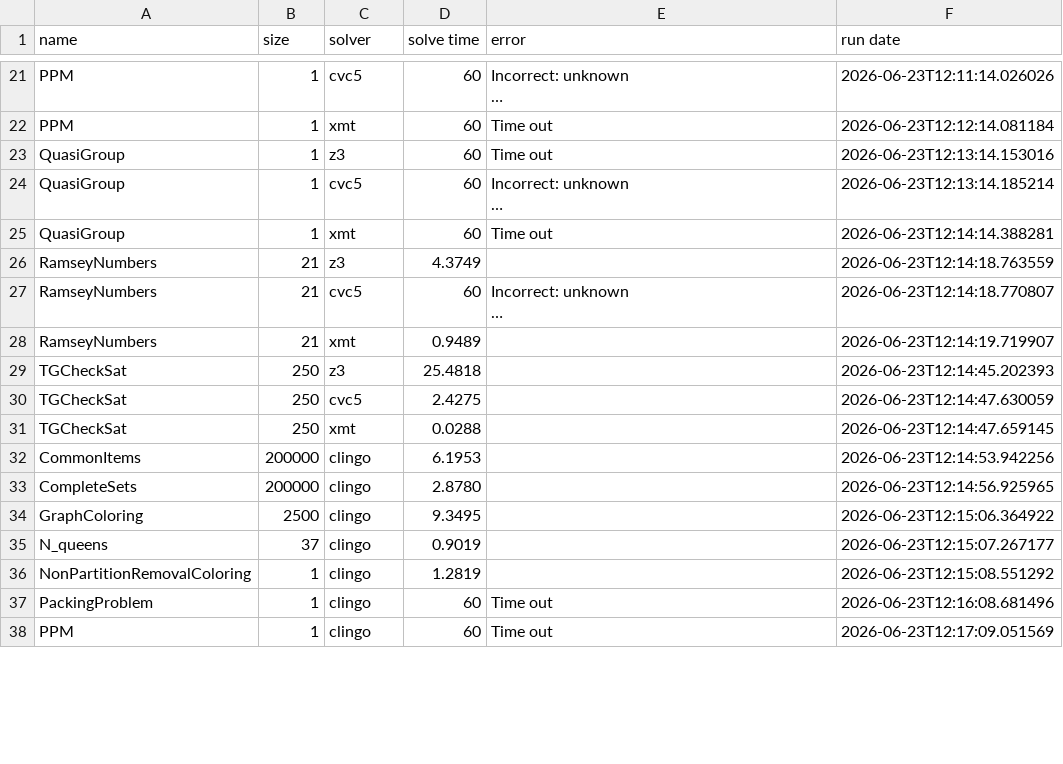
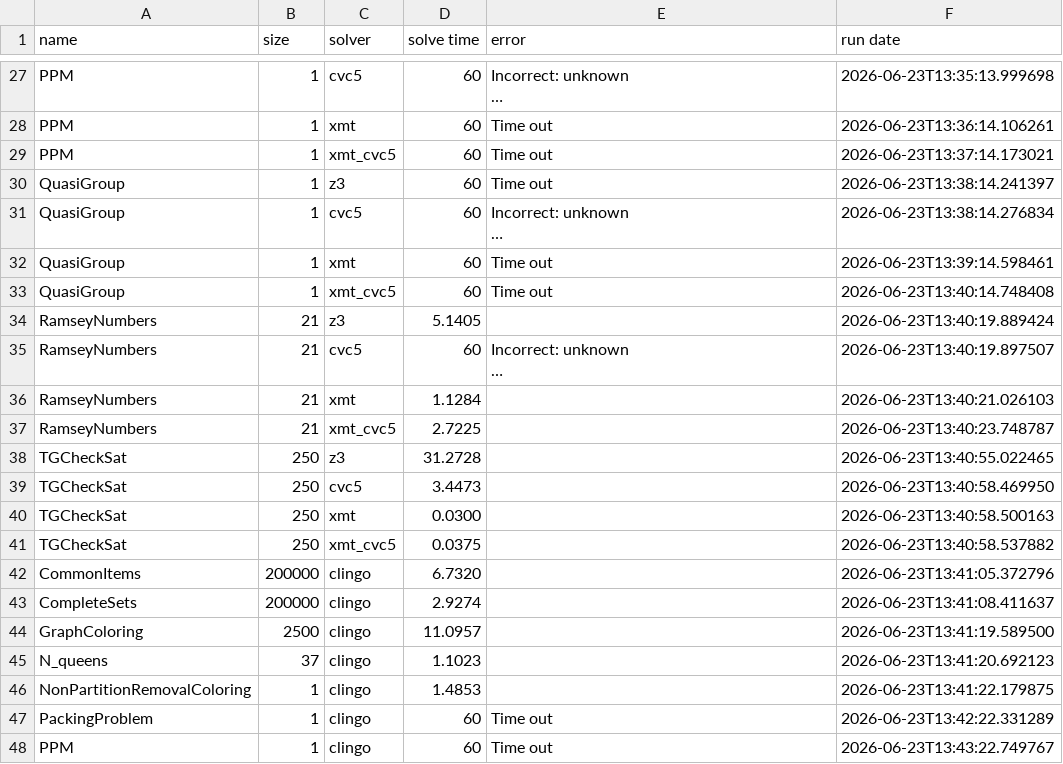
Before and after one commit to xmt-lib/benchmarks, a CSV file: Result_dirt.csv, drawn as a sheet; only a part is shown, gaps mark what is left out; long unchanged cells end in …; addresses are those after the commit; the diff covers the shown part only; the diff names each change by its address in the sheet, - before the commit and + after, or states it on an @@ line.

```diff
--- a/Result_dirt.csv
+++ b/Result_dirt.csv
-F27 (run date): 2026-06-23T12:11:14.026026
+F27 (run date): 2026-06-23T13:35:13.999698
-F28 (run date): 2026-06-23T12:12:14.081184
+F28 (run date): 2026-06-23T13:36:14.106261
+row 29: PPM | 1 | xmt_cvc5 | 60 | Time out | 2026-06-23T13:37:14.173021
-F30 (run date): 2026-06-23T12:13:14.153016
+F30 (run date): 2026-06-23T13:38:14.241397
-F31 (run date): 2026-06-23T12:13:14.185214
+F31 (run date): 2026-06-23T13:38:14.276834
-F32 (run date): 2026-06-23T12:14:14.388281
+F32 (run date): 2026-06-23T13:39:14.598461
+row 33: QuasiGroup | 1 | xmt_cvc5 | 60 | Time out | 2026-06-23T13:40:14.748408
-D34 (solve time): 4.3749
+D34 (solve time): 5.1405
-F34 (run date): 2026-06-23T12:14:18.763559
+F34 (run date): 2026-06-23T13:40:19.889424
-F35 (run date): 2026-06-23T12:14:18.770807
+F35 (run date): 2026-06-23T13:40:19.897507
-D36 (solve time): 0.9489
+D36 (solve time): 1.1284
-F36 (run date): 2026-06-23T12:14:19.719907
+F36 (run date): 2026-06-23T13:40:21.026103
+row 37: RamseyNumbers | 21 | xmt_cvc5 | 2.7225 |  | 2026-06-23T13:40:23.748787
-D38 (solve time): 25.4818
+D38 (solve time): 31.2728
-F38 (run date): 2026-06-23T12:14:45.202393
+F38 (run date): 2026-06-23T13:40:55.022465
-D39 (solve time): 2.4275
+D39 (solve time): 3.4473
-F39 (run date): 2026-06-23T12:14:47.630059
+F39 (run date): 2026-06-23T13:40:58.469950
-D40 (solve time): 0.0288
+D40 (solve time): 0.0300
-F40 (run date): 2026-06-23T12:14:47.659145
+F40 (run date): 2026-06-23T13:40:58.500163
+row 41: TGCheckSat | 250 | xmt_cvc5 | 0.0375 |  | 2026-06-23T13:40:58.537882
-D42 (solve time): 6.1953
+D42 (solve time): 6.7320
-F42 (run date): 2026-06-23T12:14:53.942256
+F42 (run date): 2026-06-23T13:41:05.372796
-D43 (solve time): 2.8780
+D43 (solve time): 2.9274
-F43 (run date): 2026-06-23T12:14:56.925965
+F43 (run date): 2026-06-23T13:41:08.411637
-D44 (solve time): 9.3495
+D44 (solve time): 11.0957
-F44 (run date): 2026-06-23T12:15:06.364922
+F44 (run date): 2026-06-23T13:41:19.589500
-D45 (solve time): 0.9019
+D45 (solve time): 1.1023
-F45 (run date): 2026-06-23T12:15:07.267177
+F45 (run date): 2026-06-23T13:41:20.692123
-D46 (solve time): 1.2819
+D46 (solve time): 1.4853
-F46 (run date): 2026-06-23T12:15:08.551292
+F46 (run date): 2026-06-23T13:41:22.179875
-F47 (run date): 2026-06-23T12:16:08.681496
+F47 (run date): 2026-06-23T13:42:22.331289
-F48 (run date): 2026-06-23T12:17:09.051569
+F48 (run date): 2026-06-23T13:43:22.749767
```
Also changed, not shown: 6 added rows and 69 edited cells elsewhere in this file, 13 other files.
